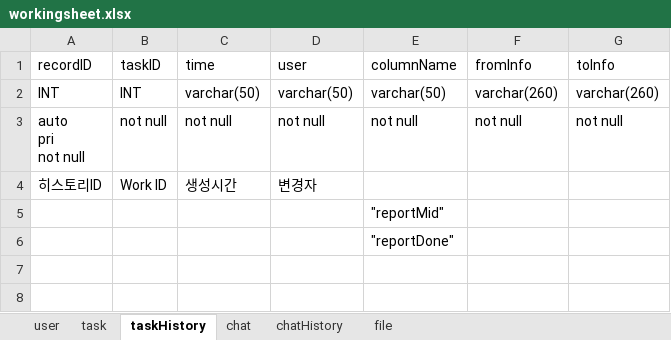
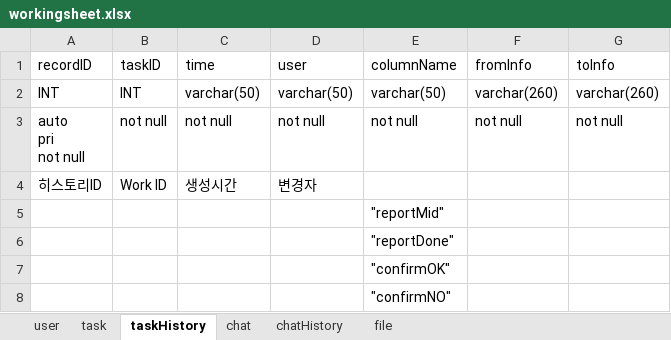
Before and after one commit to sando87/IWAS, an Excel workbook: IWAS/workingsheet.xlsx, sheet taskHistory, drawn as a sheet; values as stored, in another font and other column widths than the file's, no borders; the diff names each change by its address in the sheet, - before the commit and + after, or states it on an @@ line.

Commit message:
edit task struct

```diff
--- a/IWAS/workingsheet.xlsx (sheet taskHistory)
+++ b/IWAS/workingsheet.xlsx (sheet taskHistory)
+row 7:  |  |  |  | "confirmOK"
+row 8:  |  |  |  | "confirmNO"
```
Also changed, not shown: sheet task, 8 other files.
